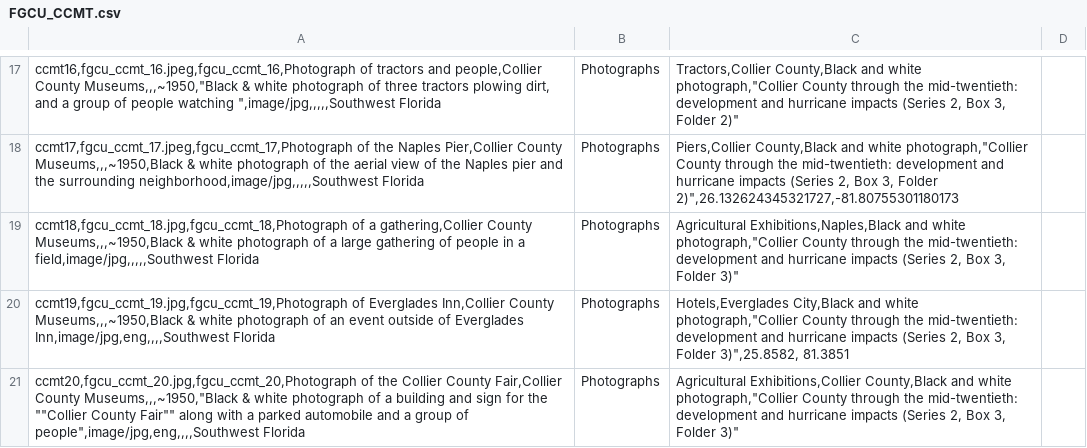
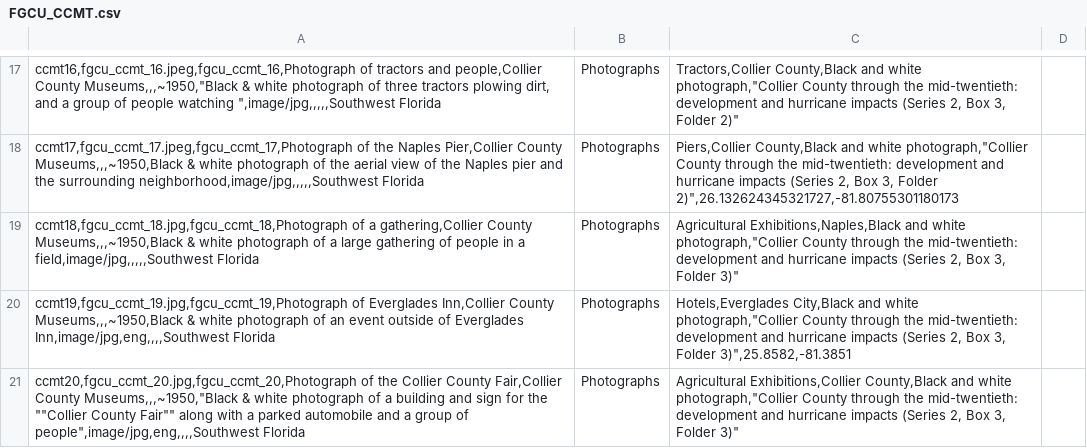
Before and after one commit to lukebronson29/CollierCountyMT, a CSV file: _data/FGCU_CCMT.csv, drawn as a sheet; only a part is shown, gaps mark what is left out.

Commit message:
Revise FGCU_CCMT.csv with new data and formatting
Updated the FGCU_CCMT.csv file to include new entries and correct formatting issues.

```diff
--- a/_data/FGCU_CCMT.csv
+++ b/_data/FGCU_CCMT.csv
@@ -19,3 +19,3 @@ ccmt17,fgcu_ccmt_17.jpeg,fgcu_ccmt_17,Photograph of the Naples Pier,Collier Coun
 ccmt18,fgcu_ccmt_18.jpg,fgcu_ccmt_18,Photograph of a gathering,Collier County Museums,,,~1950,Black & white photograph of a large gathering of people in a field,image/jpg,,,,,Southwest Florida; Photographs; Agricultural Exhibitions,Naples,Black and white photograph,"Collier County through the mid-twentieth: development and hurricane impacts (Series 2, Box 3, Folder 3)"
-ccmt19,fgcu_ccmt_19.jpg,fgcu_ccmt_19,Photograph of Everglades Inn,Collier County Museums,,,~1950,Black & white photograph of an event outside of Everglades Inn,image/jpg,eng,,,,Southwest Florida; Photographs; Hotels,Everglades City,Black and white photograph,"Collier County through the mid-twentieth: development and hurricane impacts (Series 2, Box 3, Folder 3)",25.8582, 81.3851
+ccmt19,fgcu_ccmt_19.jpg,fgcu_ccmt_19,Photograph of Everglades Inn,Collier County Museums,,,~1950,Black & white photograph of an event outside of Everglades Inn,image/jpg,eng,,,,Southwest Florida; Photographs; Hotels,Everglades City,Black and white photograph,"Collier County through the mid-twentieth: development and hurricane impacts (Series 2, Box 3, Folder 3)",25.8582,-81.3851
 ccmt20,fgcu_ccmt_20.jpg,fgcu_ccmt_20,Photograph of the Collier County Fair,Collier County Museums,,,~1950,"Black & white photograph of a building and sign for the ""Collier County Fair"" along with a parked automobile and a group of people",image/jpg,eng,,,,Southwest Florida; Photographs; Agricultural Exhibitions,Collier County,Black and white photograph,"Collier County through the mid-twentieth: development and hurricane impacts (Series 2, Box 3, Folder 3)"
```
